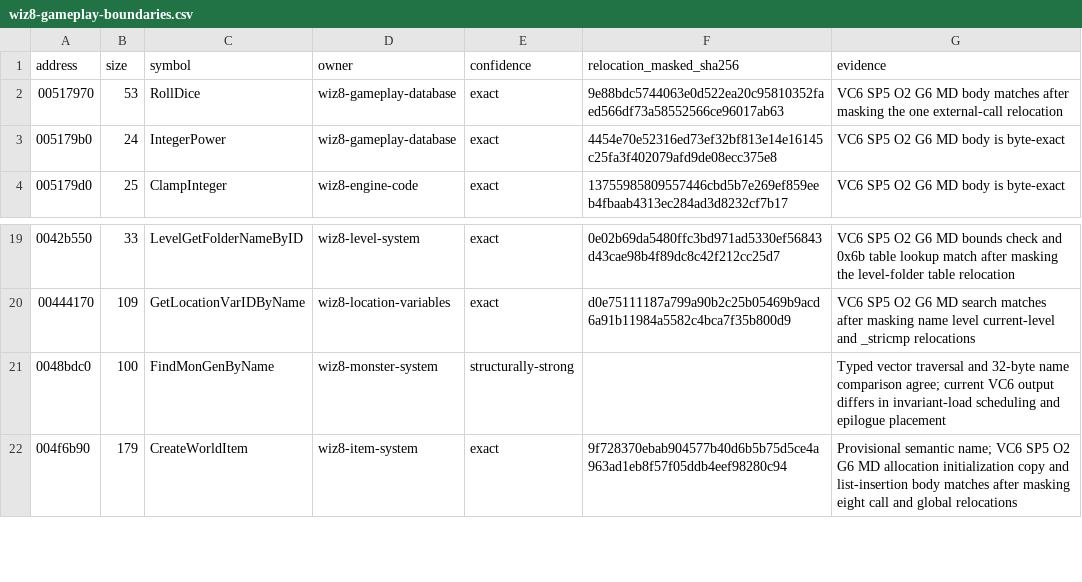
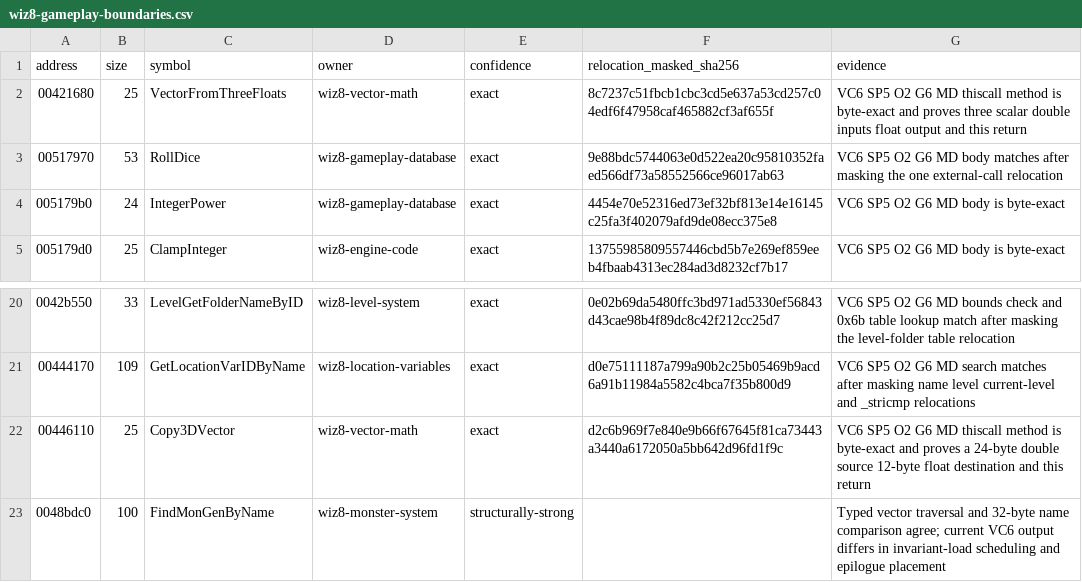
Before and after one commit to agluszak/wizardry-8-decomp, a CSV file: config/analysis/reccmp/wiz8-gameplay-boundaries.csv, drawn as a sheet; only a part is shown, gaps mark what is left out; the shorter side is filled out with more unchanged rows; the diff names each change by its address in the sheet, - before the commit and + after, or states it on an @@ line.

Commit message:
Recover exact vector conversion primitives

```diff
--- a/config/analysis/reccmp/wiz8-gameplay-boundaries.csv
+++ b/config/analysis/reccmp/wiz8-gameplay-boundaries.csv
+row 2: 00421680 | 25 | VectorFromThreeFloats | wiz8-vector-math | exact | 8c7237c51fbcb1cbc3cd5e637a53cd257c04edf6f47958caf465882cf3af655f | VC6 SP5 O2 G6 MD thiscall method is byte-exact and proves three scalar double inputs float output and this return
+row 22: 00446110 | 25 | Copy3DVector | wiz8-vector-math | exact | d2c6b969f7e840e9b66f67645f81ca73443a3440a6172050a5bb642d96fd1f9c | VC6 SP5 O2 G6 MD thiscall method is byte-exact and proves a 24-byte double source 12-byte float destination and this return
```
Also changed, not shown: 6 other files.
